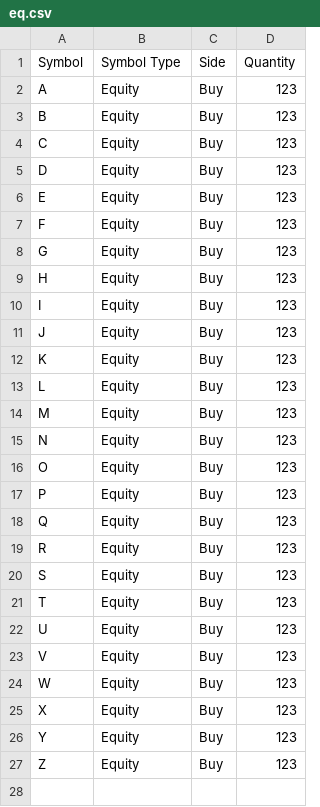
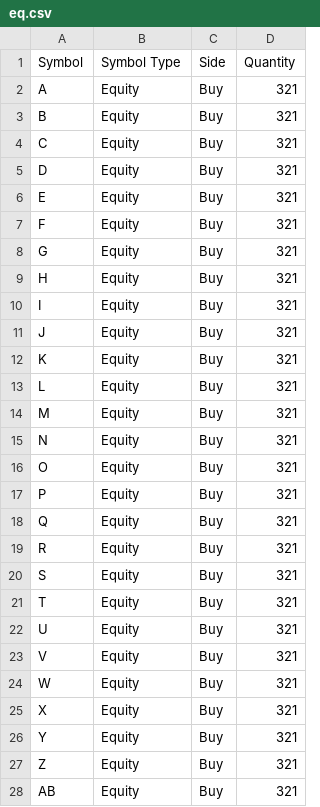
Before and after one commit to asm-products/ccar-websockets, a CSV file: test_portfolios/eq.csv, drawn as a sheet; only a part is shown; the diff covers the shown part only.

Commit message:
UI changes, fixed the symbol issue

```diff
--- a/test_portfolios/eq.csv
+++ b/test_portfolios/eq.csv
@@ -1,27 +1,28 @@
 Symbol, Symbol Type, Side, Quantity
-A, Equity, Buy, 123
-B, Equity, Buy, 123
-C, Equity, Buy, 123
-D, Equity, Buy, 123
-E, Equity, Buy, 123
-F, Equity, Buy, 123
-G, Equity, Buy, 123
-H, Equity, Buy, 123
-I, Equity, Buy, 123
-J, Equity, Buy, 123
-K, Equity, Buy, 123
-L, Equity, Buy, 123
-M, Equity, Buy, 123
-N, Equity, Buy, 123
-O, Equity, Buy, 123
-P, Equity, Buy, 123
-Q, Equity, Buy, 123
-R, Equity, Buy, 123
-S, Equity, Buy, 123
-T, Equity, Buy, 123
-U, Equity, Buy, 123
-V, Equity, Buy, 123
-W, Equity, Buy, 123
-X, Equity, Buy, 123
-Y, Equity, Buy, 123
-Z, Equity, Buy, 123
+A, Equity, Buy, 321
+B, Equity, Buy, 321
+C, Equity, Buy, 321
+D, Equity, Buy, 321
+E, Equity, Buy, 321
+F, Equity, Buy, 321
+G, Equity, Buy, 321
+H, Equity, Buy, 321
+I, Equity, Buy, 321
+J, Equity, Buy, 321
+K, Equity, Buy, 321
+L, Equity, Buy, 321
+M, Equity, Buy, 321
+N, Equity, Buy, 321
+O, Equity, Buy, 321
+P, Equity, Buy, 321
+Q, Equity, Buy, 321
+R, Equity, Buy, 321
+S, Equity, Buy, 321
+T, Equity, Buy, 321
+U, Equity, Buy, 321
+V, Equity, Buy, 321
+W, Equity, Buy, 321
+X, Equity, Buy, 321
+Y, Equity, Buy, 321
+Z, Equity, Buy, 321
+AB, Equity, Buy, 321
```
Also changed, not shown: 25 added rows elsewhere in this file, 7 other files.
